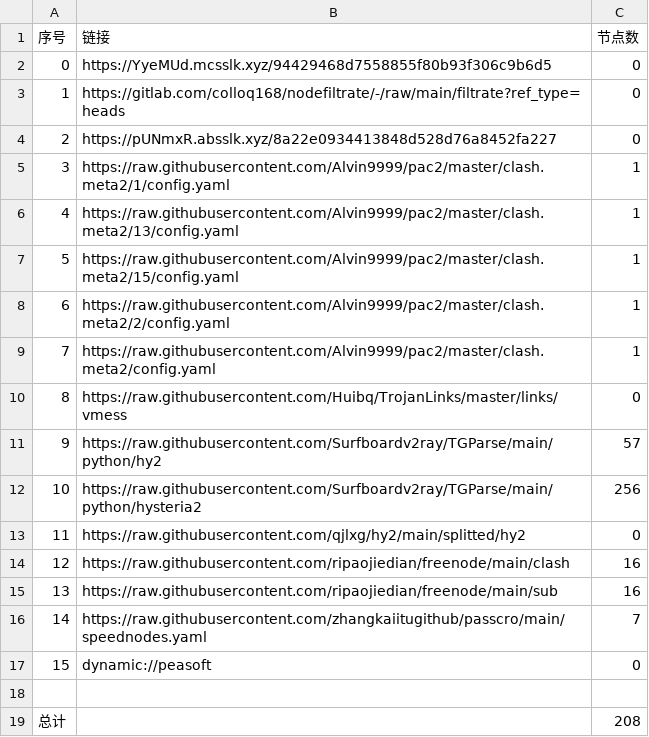
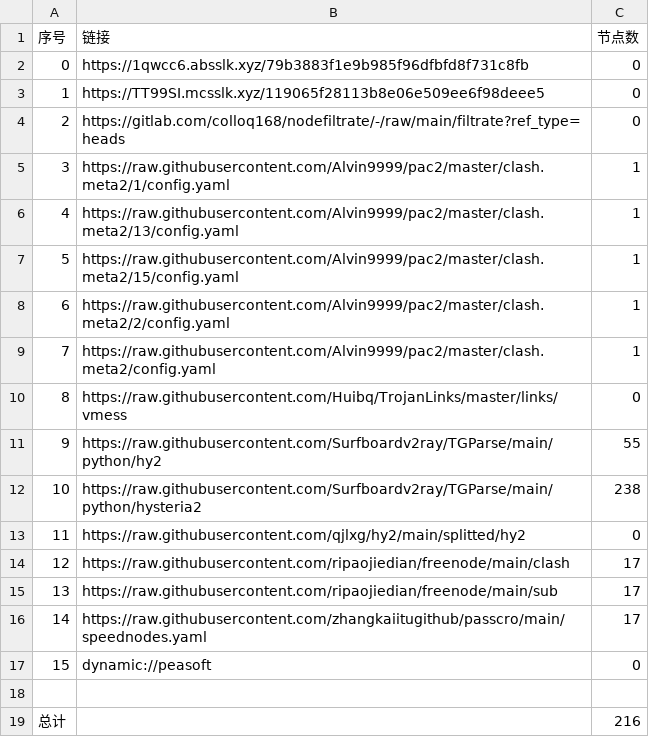
Before and after one commit to jamph826/NoMoreWalls, a CSV file: list_result.csv, drawn as a sheet.

```diff
--- a/list_result.csv
+++ b/list_result.csv
@@ -1,5 +1,5 @@
 序号,链接,节点数
-0,https://YyeMUd.mcsslk.xyz/94429468d7558855f80b93f306c9b6d5,0
-1,https://gitlab.com/colloq168/nodefiltrate/-/raw/main/filtrate?ref_type=heads,0
-2,https://pUNmxR.absslk.xyz/8a22e0934413848d528d76a8452fa227,0
+0,https://1qwcc6.absslk.xyz/79b3883f1e9b985f96dfbfd8f731c8fb,0
+1,https://TT99SI.mcsslk.xyz/119065f28113b8e06e509ee6f98deee5,0
+2,https://gitlab.com/colloq168/nodefiltrate/-/raw/main/filtrate?ref_type=heads,0
 3,https://raw.githubusercontent.com/Alvin9999/pac2/master/clash.meta2/1/config.yaml,1
@@ -10,10 +10,10 @@
 8,https://raw.githubusercontent.com/Huibq/TrojanLinks/master/links/vmess,0
-9,https://raw.githubusercontent.com/Surfboardv2ray/TGParse/main/python/hy2,57
-10,https://raw.githubusercontent.com/Surfboardv2ray/TGParse/main/python/hysteria2,256
+9,https://raw.githubusercontent.com/Surfboardv2ray/TGParse/main/python/hy2,55
+10,https://raw.githubusercontent.com/Surfboardv2ray/TGParse/main/python/hysteria2,238
 11,https://raw.githubusercontent.com/qjlxg/hy2/main/splitted/hy2,0
-12,https://raw.githubusercontent.com/ripaojiedian/freenode/main/clash,16
-13,https://raw.githubusercontent.com/ripaojiedian/freenode/main/sub,16
-14,https://raw.githubusercontent.com/zhangkaiitugithub/passcro/main/speednodes.yaml,7
+12,https://raw.githubusercontent.com/ripaojiedian/freenode/main/clash,17
+13,https://raw.githubusercontent.com/ripaojiedian/freenode/main/sub,17
+14,https://raw.githubusercontent.com/zhangkaiitugithub/passcro/main/speednodes.yaml,17
 15,dynamic://peasoft,0
 
-总计,,208
+总计,,216
```
Also changed, not shown: 20 other files.
